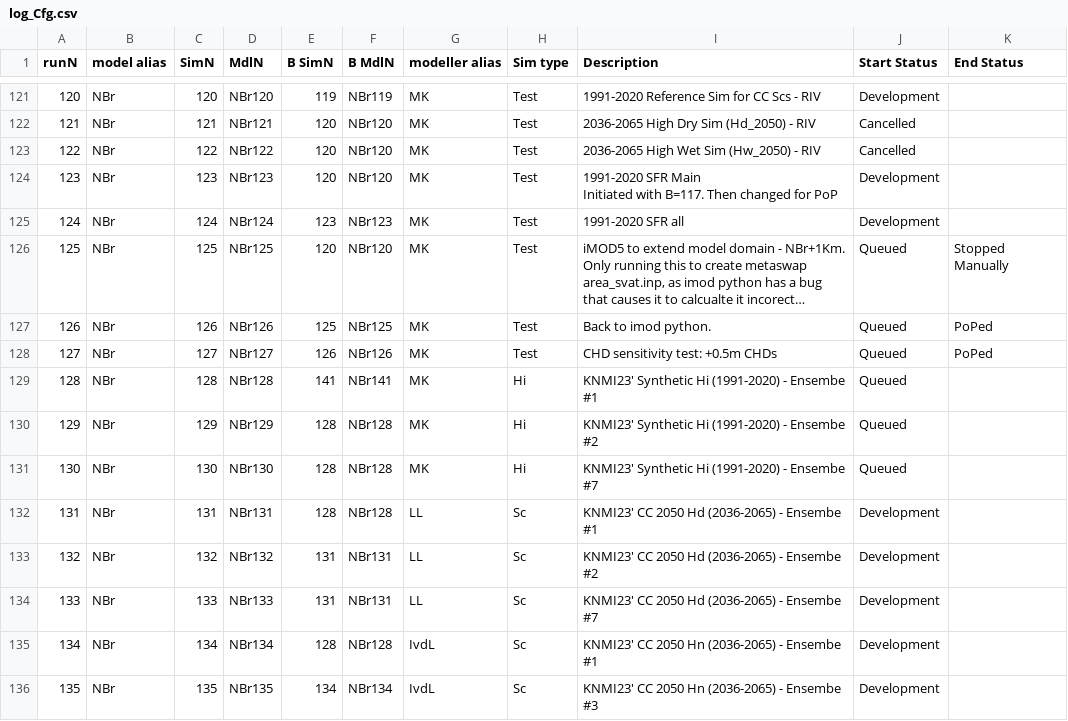
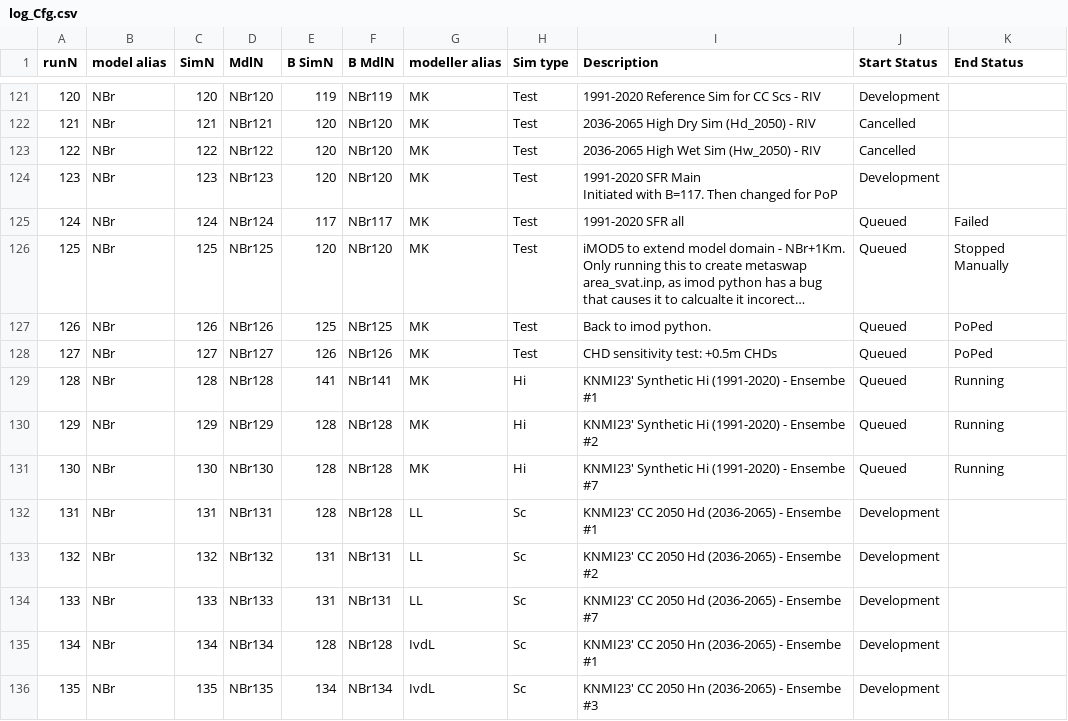
Before and after one commit to Ydrolog/WS_Mdl, a CSV file: Mng/log_Cfg.csv, drawn as a sheet; only a part is shown, gaps mark what is left out; long unchanged cells end in …; the diff names each change by its address in the sheet, - before the commit and + after, or states it on an @@ line.

```diff
--- a/Mng/log_Cfg.csv
+++ b/Mng/log_Cfg.csv
-E125 (B SimN): 123
+E125 (B SimN): 117
-F125 (B MdlN): NBr123
+F125 (B MdlN): NBr117
-J125 (Start Status): Development
+J125 (Start Status): Queued
-K125 (End Status): (empty)
+K125 (End Status): Failed
-K129:K131 (End Status): (empty)
+K129:K131 (End Status): Running
```
Also changed, not shown: Mng/log_Out.csv, 17 other files.
